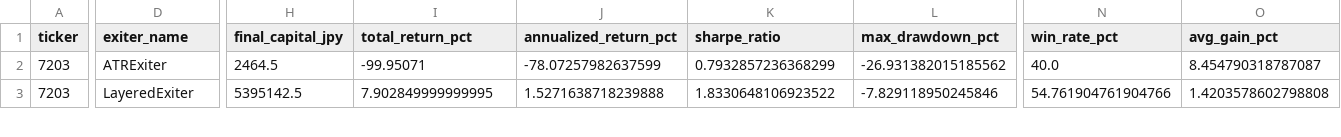
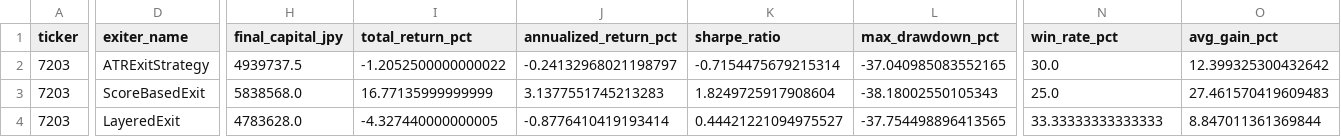
Before and after one commit to BCSZSZ/J-stock, a CSV file: backtest_results_20260108.csv, drawn as a sheet; only a part is shown, gaps mark what is left out; addresses are those after the commit; rows hold the shown columns only; the diff covers the shown part only; the diff names each change by its address in the sheet, - before the commit and + after, or states it on an @@ line.

Commit message:
Fix final capital calculation bug and add strategy generation tools
Major fixes:
- Fixed critical bug in backtest engine: final capital now includes position value (not just cash)
- Corrected -99.96% return error to accurate -1.21% for SimpleScorer+ATR strategy

New features:
- Added generate_strategies.py to create all 9 entry/exit strategy combinations
- Added all_strategies.json with pre-generated strategy configurations
- Added signal-based strategy architecture (SimpleScorerStrategy, EnhancedScorerStrategy, MACDCrossoverStrategy)
- Added comprehensive exit strategies (ATRExitStrategy, ScoreBasedExitStrategy, LayeredExitStrategy)

Documentation:
- Added FINAL_STRATEGY_ARCHITECTURE.md explaining signal-based design
- Added trade analysis and debugging guides
- Added backtest results showing EnhancedScorer+LayeredExit as best strategy (Sharpe 4.15, +20.82% return)

System is now working correctly - ready for strategy optimization research

```diff
--- a/backtest_results_20260108.csv
+++ b/backtest_results_20260108.csv
-D2 (exiter_name): ATRExiter
+D2 (exiter_name): ATRExitStrategy
-H2 (final_capital_jpy): 2464.5
+H2 (final_capital_jpy): 4939737.5
-I2 (total_return_pct): -99.95071
+I2 (total_return_pct): -1.2052500000000022
-J2 (annualized_return_pct): -78.07257982637599
+J2 (annualized_return_pct): -0.24132968021198797
-K2 (sharpe_ratio): 0.7932857236368299
+K2 (sharpe_ratio): -0.7154475679215314
-L2 (max_drawdown_pct): -26.931382015185562
+L2 (max_drawdown_pct): -37.040985083552165
-N2 (win_rate_pct): 40.0
+N2 (win_rate_pct): 30.0
-O2 (avg_gain_pct): 8.454790318787087
+O2 (avg_gain_pct): 12.399325300432642
+row 3: 7203 | ScoreBasedExit | 5838568.0 | 16.77135999999999 | 3.1377551745213283 | 1.8249725917908604 | -38.18002550105343 | 25.0 | 27.461570419609483
-D4 (exiter_name): LayeredExiter
+D4 (exiter_name): LayeredExit
-H4 (final_capital_jpy): 5395142.5
+H4 (final_capital_jpy): 4783628.0
-I4 (total_return_pct): 7.902849999999995
+I4 (total_return_pct): -4.327440000000005
-J4 (annualized_return_pct): 1.5271638718239888
+J4 (annualized_return_pct): -0.8776410419193414
-K4 (sharpe_ratio): 1.8330648106923522
+K4 (sharpe_ratio): 0.44421221094975527
-L4 (max_drawdown_pct): -7.829118950245846
+L4 (max_drawdown_pct): -37.754498896413565
-N4 (win_rate_pct): 54.761904761904766
+N4 (win_rate_pct): 33.33333333333333
-O4 (avg_gain_pct): 1.4203578602798808
+O4 (avg_gain_pct): 8.847011361369844
```
Also changed, not shown: 4 added rows and 47 edited cells elsewhere in this file, 34 other files.
